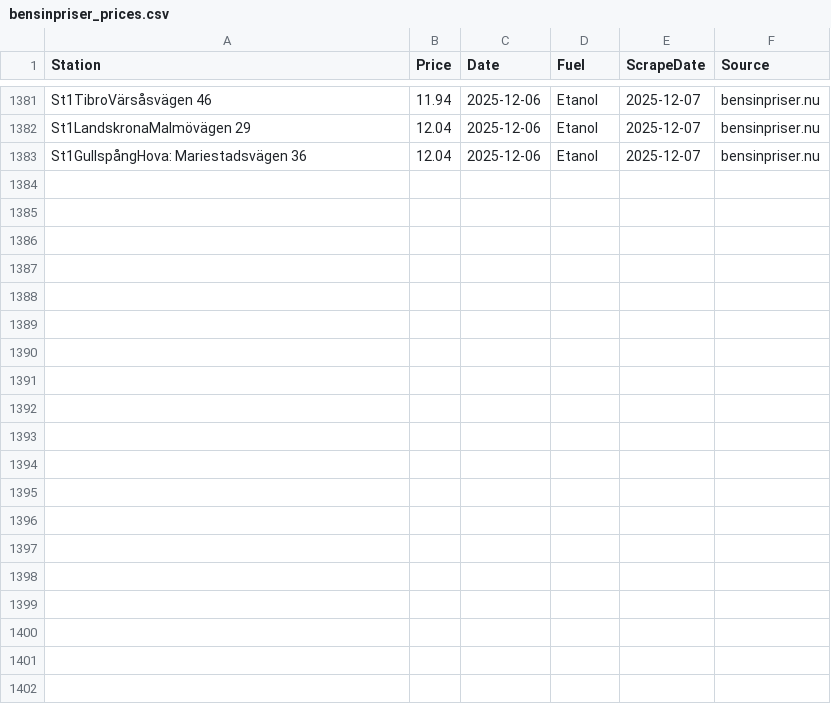
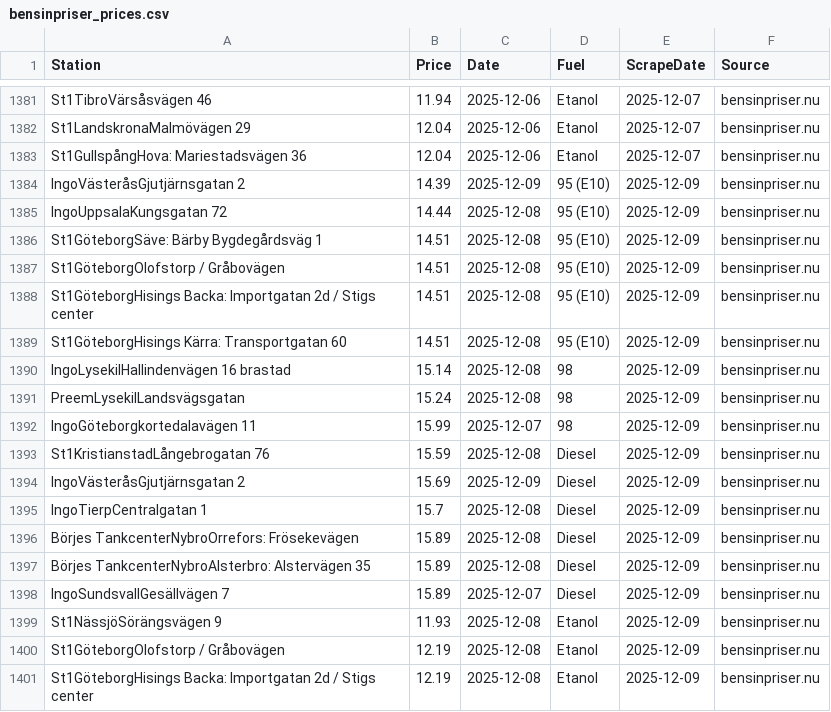
Before and after one commit to FastAndFunky/gaspricescraper, a CSV file: bensinpriser_prices.csv, drawn as a sheet; only a part is shown, gaps mark what is left out.

```diff
--- a/bensinpriser_prices.csv
+++ b/bensinpriser_prices.csv
@@ -1383 +1383,19 @@ St1LandskronaMalmövägen 29,12.04,2025-12-06,Etanol,2025-12-07,bensinpriser.nu
 St1GullspångHova: Mariestadsvägen 36,12.04,2025-12-06,Etanol,2025-12-07,bensinpriser.nu
+IngoVästeråsGjutjärnsgatan 2,14.39,2025-12-09,95 (E10),2025-12-09,bensinpriser.nu
+IngoUppsalaKungsgatan 72,14.44,2025-12-08,95 (E10),2025-12-09,bensinpriser.nu
+St1GöteborgSäve: Bärby Bygdegårdsväg 1,14.51,2025-12-08,95 (E10),2025-12-09,bensinpriser.nu
+St1GöteborgOlofstorp / Gråbovägen,14.51,2025-12-08,95 (E10),2025-12-09,bensinpriser.nu
+St1GöteborgHisings Backa: Importgatan 2d / Stigs center,14.51,2025-12-08,95 (E10),2025-12-09,bensinpriser.nu
+St1GöteborgHisings Kärra: Transportgatan 60,14.51,2025-12-08,95 (E10),2025-12-09,bensinpriser.nu
+IngoLysekilHallindenvägen 16 brastad,15.14,2025-12-08,98,2025-12-09,bensinpriser.nu
+PreemLysekilLandsvägsgatan,15.24,2025-12-08,98,2025-12-09,bensinpriser.nu
+IngoGöteborgkortedalavägen 11,15.99,2025-12-07,98,2025-12-09,bensinpriser.nu
+St1KristianstadLångebrogatan 76,15.59,2025-12-08,Diesel,2025-12-09,bensinpriser.nu
+IngoVästeråsGjutjärnsgatan 2,15.69,2025-12-09,Diesel,2025-12-09,bensinpriser.nu
+IngoTierpCentralgatan 1,15.7,2025-12-08,Diesel,2025-12-09,bensinpriser.nu
+Börjes TankcenterNybroOrrefors: Frösekevägen,15.89,2025-12-08,Diesel,2025-12-09,bensinpriser.nu
+Börjes TankcenterNybroAlsterbro: Alstervägen 35,15.89,2025-12-08,Diesel,2025-12-09,bensinpriser.nu
+IngoSundsvallGesällvägen 7,15.89,2025-12-07,Diesel,2025-12-09,bensinpriser.nu
+St1NässjöSörängsvägen 9,11.93,2025-12-08,Etanol,2025-12-09,bensinpriser.nu
+St1GöteborgOlofstorp / Gråbovägen,12.19,2025-12-08,Etanol,2025-12-09,bensinpriser.nu
+St1GöteborgHisings Backa: Importgatan 2d / Stigs center,12.19,2025-12-08,Etanol,2025-12-09,bensinpriser.nu
```
Also changed, not shown: bensinstation_prices.csv.
